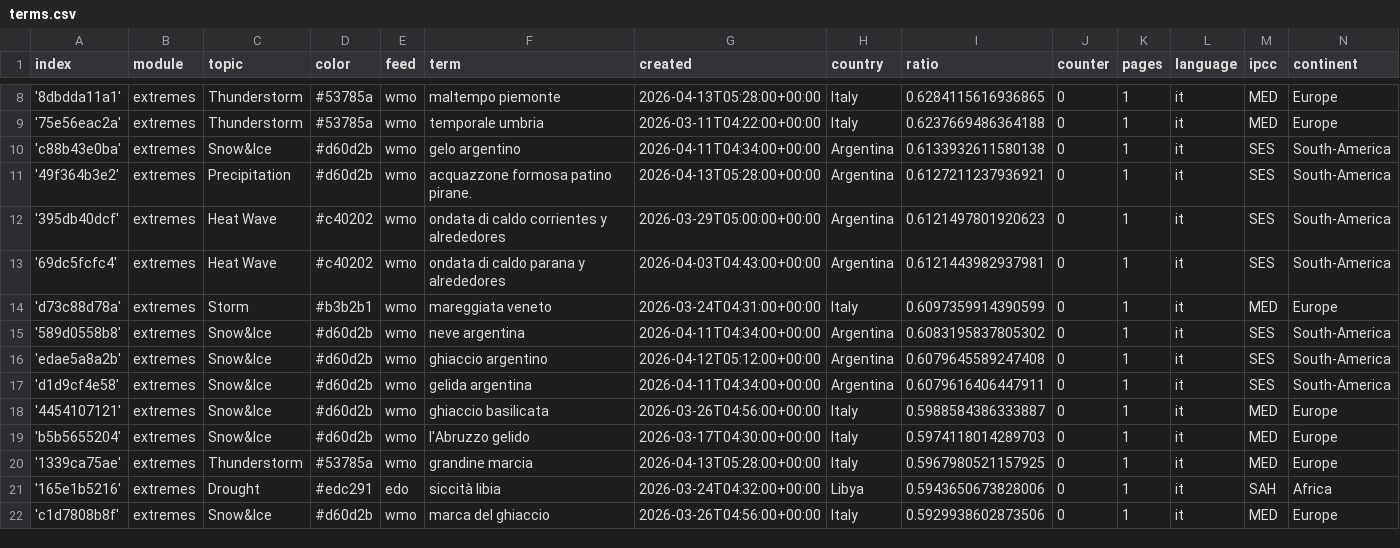
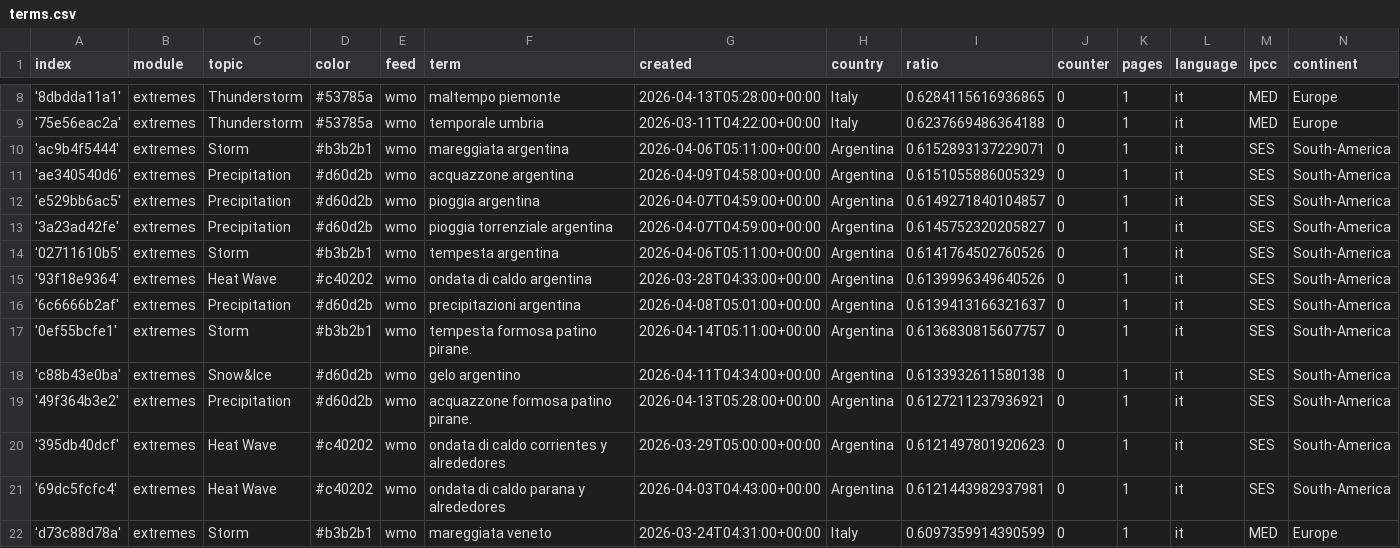
Before and after one commit to annajungfleischnews/italianExtremes, a CSV file: terms.csv, drawn as a sheet; only a part is shown, gaps mark what is left out; the shorter side is filled out with more unchanged rows.

Commit message:
Commit from GitHub Actions (import:0.0)

```diff
--- a/terms.csv
+++ b/terms.csv
@@ -9,2 +9,10 @@ index,module,topic,color,feed,term,created,country,ratio,counter,pages,language,
 '75e56eac2a',extremes,Thunderstorm,#53785a,wmo,temporale umbria,2026-03-11T04:22:00+00:00,Italy,0.6237669486364188,0,1,it,MED,Europe
+'ac9b4f5444',extremes,Storm,#b3b2b1,wmo,mareggiata argentina,2026-04-06T05:11:00+00:00,Argentina,0.6152893137229071,0,1,it,SES,South-America
+'ae340540d6',extremes,Precipitation,#d60d2b,wmo,acquazzone argentina,2026-04-09T04:58:00+00:00,Argentina,0.6151055886005329,0,1,it,SES,South-America
+'e529bb6ac5',extremes,Precipitation,#d60d2b,wmo,pioggia argentina,2026-04-07T04:59:00+00:00,Argentina,0.6149271840104857,0,1,it,SES,South-America
+'3a23ad42fe',extremes,Precipitation,#d60d2b,wmo,pioggia torrenziale argentina,2026-04-07T04:59:00+00:00,Argentina,0.6145752320205827,0,1,it,SES,South-America
+'02711610b5',extremes,Storm,#b3b2b1,wmo,tempesta argentina,2026-04-06T05:11:00+00:00,Argentina,0.6141764502760526,0,1,it,SES,South-America
+'93f18e9364',extremes,Heat Wave,#c40202,wmo,ondata di caldo argentina,2026-03-28T04:33:00+00:00,Argentina,0.6139996349640526,0,1,it,SES,South-America
+'6c6666b2af',extremes,Precipitation,#d60d2b,wmo,precipitazioni argentina,2026-04-08T05:01:00+00:00,Argentina,0.6139413166321637,0,1,it,SES,South-America
+'0ef55bcfe1',extremes,Storm,#b3b2b1,wmo,tempesta formosa patino pirane.,2026-04-14T05:11:00+00:00,Argentina,0.6136830815607757,0,1,it,SES,South-America
 'c88b43e0ba',extremes,Snow&Ice,#d60d2b,wmo,gelo argentino,2026-04-11T04:34:00+00:00,Argentina,0.6133932611580138,0,1,it,SES,South-America
```
